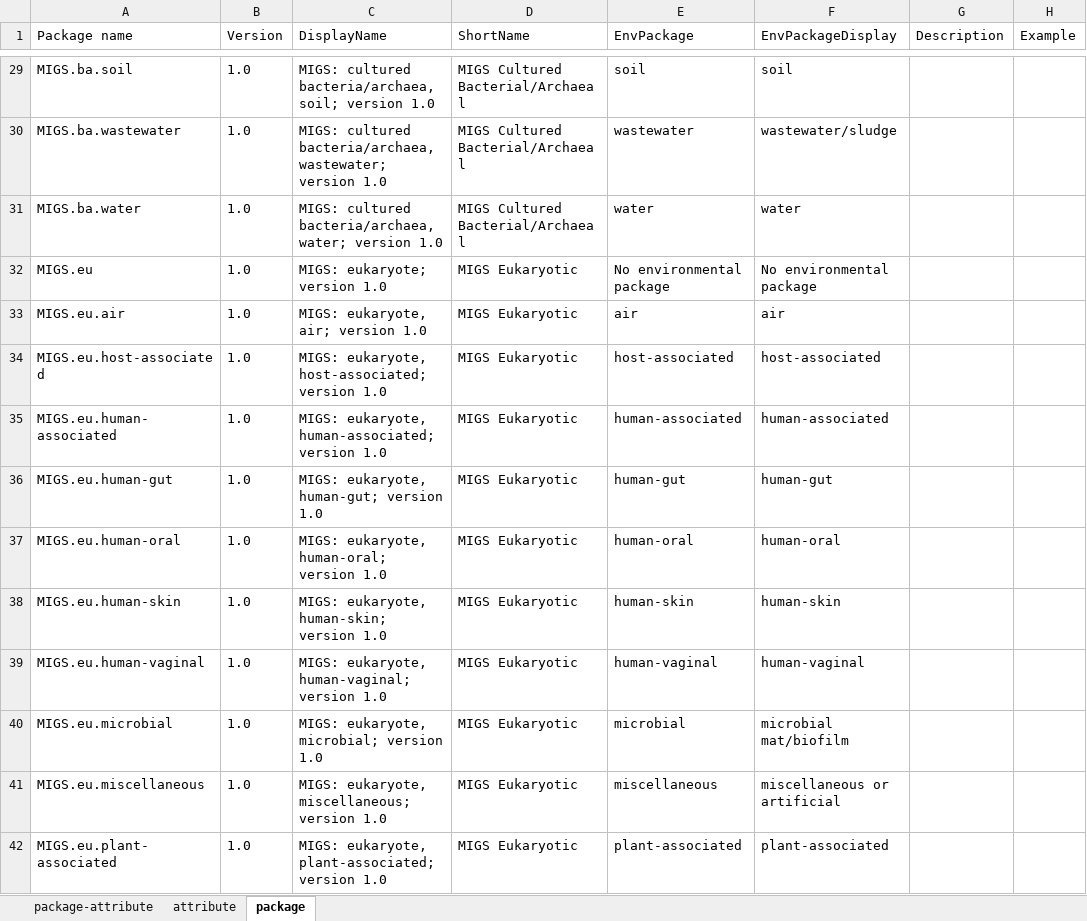
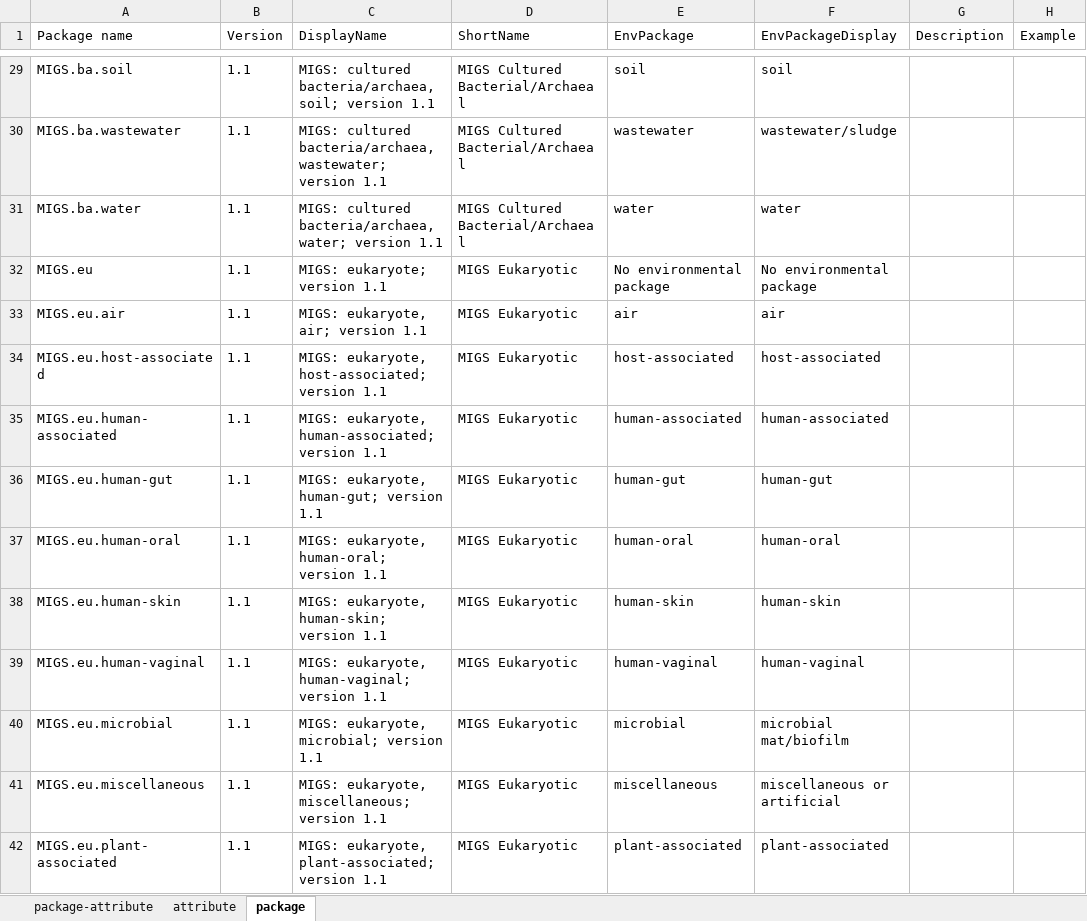
Before and after one commit to ddbj/pub, an Excel workbook: docs/biosample/packages/ddbj_biosample_definition_table.xlsx, sheet package, drawn as a sheet; only a part is shown, gaps mark what is left out; values as stored, in another font and other column widths than the file's, no borders; the diff covers the shown part only; the diff names each change by its address in the sheet, - before the commit and + after, or states it on an @@ line.

Commit message:
Changed ddbj_biosample_definition_table.xlsx for updating the validation rules from version 1.0.0 to 1.1.0 #1

```diff
--- a/docs/biosample/packages/ddbj_biosample_definition_table.xlsx (sheet package)
+++ b/docs/biosample/packages/ddbj_biosample_definition_table.xlsx (sheet package)
-B29:B42 (Version): 1.0
+B29:B42 (Version): 1.1
-C29 (DisplayName): …soil; version 1.0
+C29 (DisplayName): …soil; version 1.1
-C30 (DisplayName): …wastewater; version 1.0
+C30 (DisplayName): …wastewater; version 1.1
-C31 (DisplayName): …water; version 1.0
+C31 (DisplayName): …water; version 1.1
-C32 (DisplayName): MIGS: eukaryote; version 1.0
+C32 (DisplayName): MIGS: eukaryote; version 1.1
-C33 (DisplayName): MIGS: eukaryote, air; version 1.0
+C33 (DisplayName): MIGS: eukaryote, air; version 1.1
-C34 (DisplayName): MIGS: eukaryote, host-associated; version 1.0
+C34 (DisplayName): MIGS: eukaryote, host-associated; version 1.1
-C35 (DisplayName): …human-associated; version 1.0
+C35 (DisplayName): …human-associated; version 1.1
-C36 (DisplayName): MIGS: eukaryote, human-gut; version 1.0
+C36 (DisplayName): MIGS: eukaryote, human-gut; version 1.1
-C37 (DisplayName): MIGS: eukaryote, human-oral; version 1.0
+C37 (DisplayName): MIGS: eukaryote, human-oral; version 1.1
-C38 (DisplayName): MIGS: eukaryote, human-skin; version 1.0
+C38 (DisplayName): MIGS: eukaryote, human-skin; version 1.1
-C39 (DisplayName): MIGS: eukaryote, human-vaginal; version 1.0
+C39 (DisplayName): MIGS: eukaryote, human-vaginal; version 1.1
-C40 (DisplayName): MIGS: eukaryote, microbial; version 1.0
+C40 (DisplayName): MIGS: eukaryote, microbial; version 1.1
-C41 (DisplayName): MIGS: eukaryote, miscellaneous; version 1.0
+C41 (DisplayName): MIGS: eukaryote, miscellaneous; version 1.1
-C42 (DisplayName): …plant-associated; version 1.0
+C42 (DisplayName): …plant-associated; version 1.1
```
Also changed, not shown: 149 edited cells elsewhere in this sheet, sheet package-attribute.
